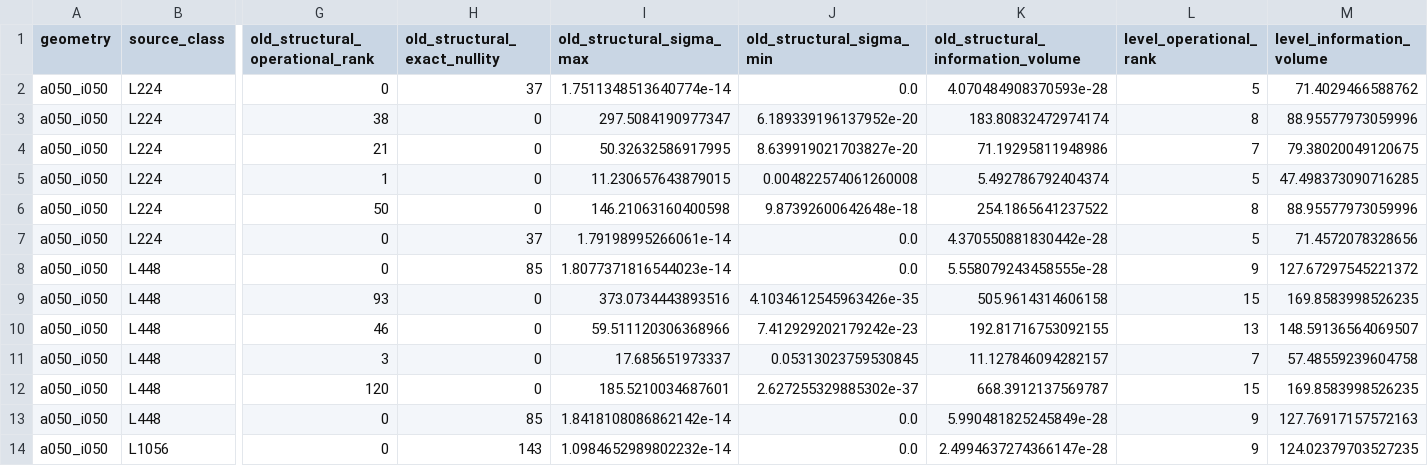
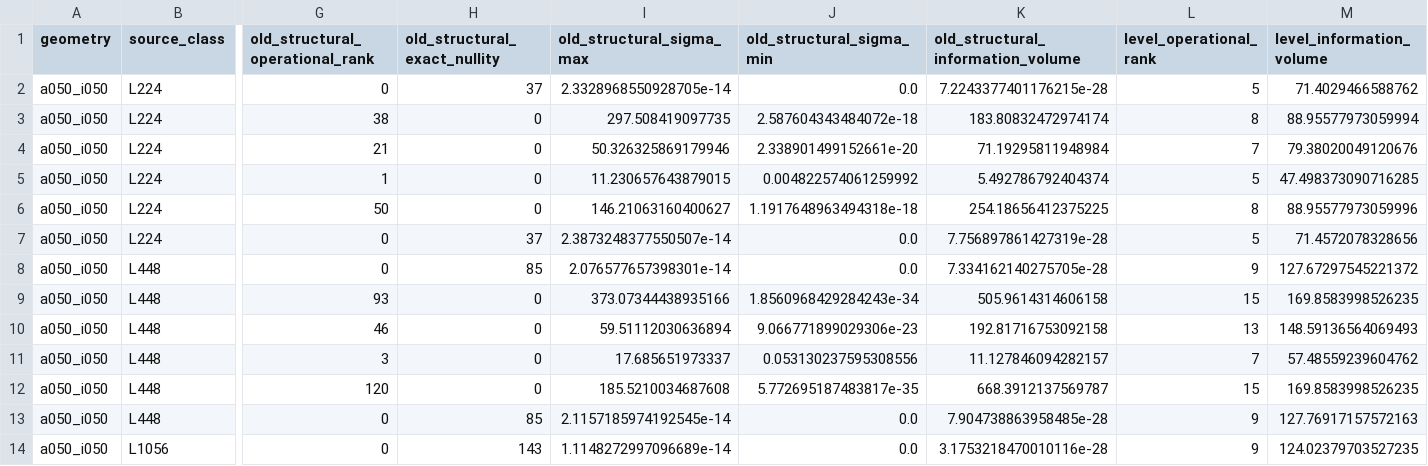
Before and after one commit to internalerror404/photon-ring-tomography, a CSV file: artifacts/tables/r1l_old_structural_support.csv, drawn as a sheet; only a part is shown, gaps mark what is left out; the diff covers the shown part only; the diff names each change by its address in the sheet, - before the commit and + after, or states it on an @@ line.

```diff
--- a/artifacts/tables/r1l_old_structural_support.csv
+++ b/artifacts/tables/r1l_old_structural_support.csv
-I2 (old_structural_sigma_max): 1.7511348513640774e-14
+I2 (old_structural_sigma_max): 2.3328968550928705e-14
-K2: 4.070484908370593e-28
+K2: 7.2243377401176215e-28
-I3 (old_structural_sigma_max): 297.5084190977347
+I3 (old_structural_sigma_max): 297.508419097735
-J3 (old_structural_sigma_min): 6.189339196137952e-20
+J3 (old_structural_sigma_min): 2.587604343484072e-18
-M3 (level_information_volume): 88.95577973059996
+M3 (level_information_volume): 88.95577973059994
-I4 (old_structural_sigma_max): 50.32632586917995
+I4 (old_structural_sigma_max): 50.326325869179946
-J4 (old_structural_sigma_min): 8.639919021703827e-20
+J4 (old_structural_sigma_min): 2.338901499152661e-20
-K4: 71.19295811948986
+K4: 71.19295811948984
-M4 (level_information_volume): 79.38020049120675
+M4 (level_information_volume): 79.38020049120676
-J5 (old_structural_sigma_min): 0.004822574061260008
+J5 (old_structural_sigma_min): 0.004822574061259992
-I6 (old_structural_sigma_max): 146.21063160400598
+I6 (old_structural_sigma_max): 146.21063160400627
-J6 (old_structural_sigma_min): 9.87392600642648e-18
+J6 (old_structural_sigma_min): 1.1917648963494318e-18
-K6: 254.1865641237522
+K6: 254.18656412375225
-I7 (old_structural_sigma_max): 1.79198995266061e-14
+I7 (old_structural_sigma_max): 2.3873248377550507e-14
-K7: 4.370550881830442e-28
+K7: 7.756897861427319e-28
-I8 (old_structural_sigma_max): 1.8077371816544023e-14
+I8 (old_structural_sigma_max): 2.076577657398301e-14
-K8: 5.558079243458555e-28
+K8: 7.334162140275705e-28
-I9 (old_structural_sigma_max): 373.0734443893516
+I9 (old_structural_sigma_max): 373.07344438935166
-J9 (old_structural_sigma_min): 4.1034612545963426e-35
+J9 (old_structural_sigma_min): 1.8560968429284243e-34
-I10 (old_structural_sigma_max): 59.511120306368966
+I10 (old_structural_sigma_max): 59.51112030636894
-J10 (old_structural_sigma_min): 7.412929202179242e-23
+J10 (old_structural_sigma_min): 9.066771899029306e-23
-K10: 192.81716753092155
+K10: 192.81716753092158
-M10 (level_information_volume): 148.59136564069507
+M10 (level_information_volume): 148.59136564069493
-J11 (old_structural_sigma_min): 0.05313023759530845
+J11 (old_structural_sigma_min): 0.053130237595308556
-M11 (level_information_volume): 57.48559239604758
+M11 (level_information_volume): 57.48559239604762
-I12 (old_structural_sigma_max): 185.5210034687601
+I12 (old_structural_sigma_max): 185.5210034687608
-J12 (old_structural_sigma_min): 2.627255329885302e-37
+J12 (old_structural_sigma_min): 5.772695187483817e-35
-I13 (old_structural_sigma_max): 1.8418108086862142e-14
+I13 (old_structural_sigma_max): 2.1157185974192545e-14
-K13: 5.990481825245849e-28
+K13: 7.904738863958485e-28
-I14 (old_structural_sigma_max): 1.0984652989802232e-14
+I14 (old_structural_sigma_max): 1.1148272997096689e-14
-K14: 2.4994637274366147e-28
+K14: 3.1753218470010116e-28
```
Also changed, not shown: 33 edited cells elsewhere in this file, artifacts/tables/r1l_age_information.csv, artifacts/tables/r1l_class_nesting.csv, 15 other files.
